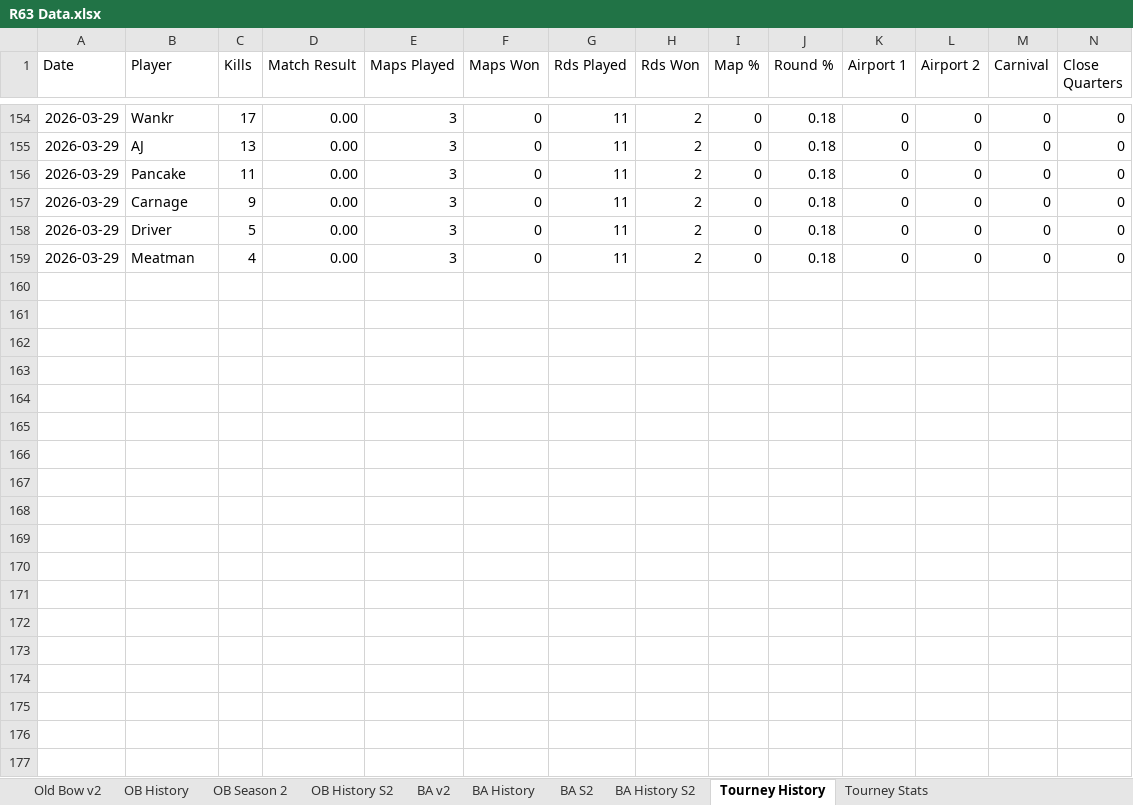
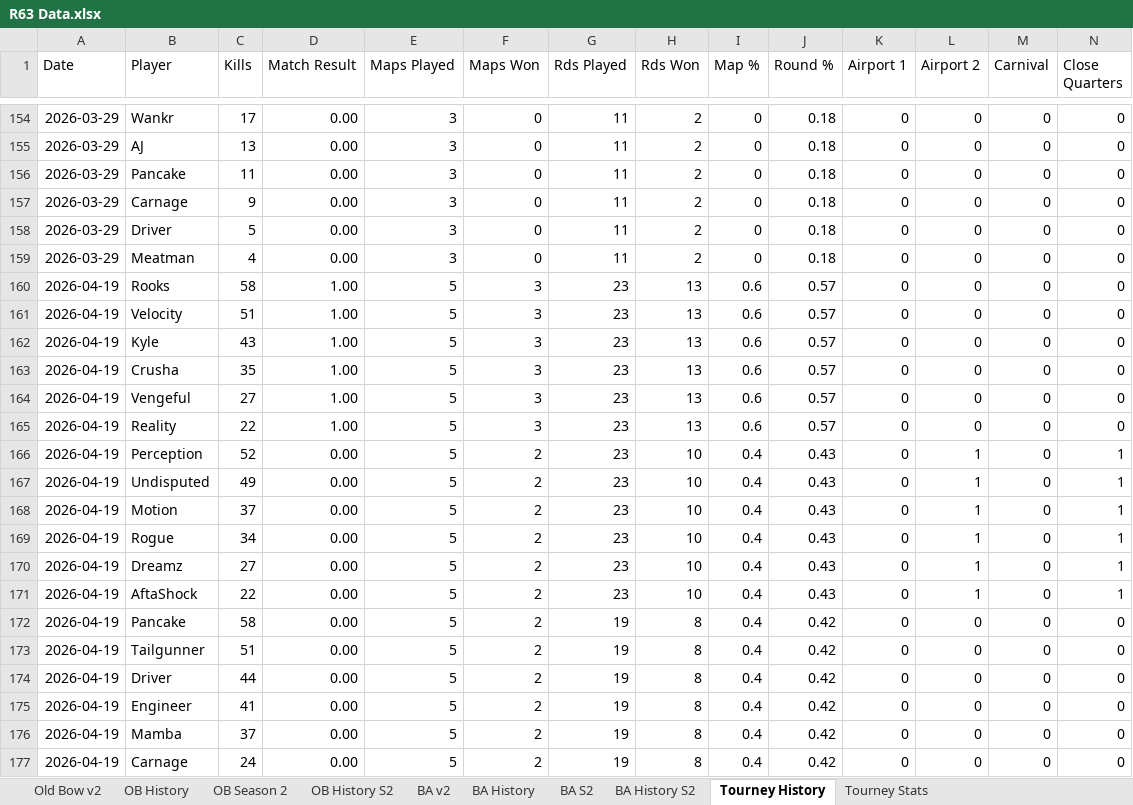
Before and after one commit to brettjmiller8-cpu/r63-stats, an Excel workbook: R63 Data.xlsx, sheet Tourney History, drawn as a sheet; only a part is shown, gaps mark what is left out; values as stored, in another font and other column widths than the file's, no borders; rows hold the shown columns only; the diff covers the shown part only; the diff names each change by its address in the sheet, - before the commit and + after, or states it on an @@ line.

Commit message:
Add files via upload

```diff
--- a/R63 Data.xlsx (sheet Tourney History)
+++ b/R63 Data.xlsx (sheet Tourney History)
+row 160: 2026-04-19 | Rooks | 58 | 1.00 | 5 | 3 | 23 | 13 | 0.6 | 0.57 | 0 | 0 | 0 | 0
+row 161: 2026-04-19 | Velocity | 51 | 1.00 | 5 | 3 | 23 | 13 | 0.6 | 0.57 | 0 | 0 | 0 | 0
+row 162: 2026-04-19 | Kyle | 43 | 1.00 | 5 | 3 | 23 | 13 | 0.6 | 0.57 | 0 | 0 | 0 | 0
+row 163: 2026-04-19 | Crusha | 35 | 1.00 | 5 | 3 | 23 | 13 | 0.6 | 0.57 | 0 | 0 | 0 | 0
+row 164: 2026-04-19 | Vengeful | 27 | 1.00 | 5 | 3 | 23 | 13 | 0.6 | 0.57 | 0 | 0 | 0 | 0
+row 165: 2026-04-19 | Reality | 22 | 1.00 | 5 | 3 | 23 | 13 | 0.6 | 0.57 | 0 | 0 | 0 | 0
+row 166: 2026-04-19 | Perception | 52 | 0.00 | 5 | 2 | 23 | 10 | 0.4 | 0.43 | 0 | 1 | 0 | 1
+row 167: 2026-04-19 | Undisputed | 49 | 0.00 | 5 | 2 | 23 | 10 | 0.4 | 0.43 | 0 | 1 | 0 | 1
+row 168: 2026-04-19 | Motion | 37 | 0.00 | 5 | 2 | 23 | 10 | 0.4 | 0.43 | 0 | 1 | 0 | 1
+row 169: 2026-04-19 | Rogue | 34 | 0.00 | 5 | 2 | 23 | 10 | 0.4 | 0.43 | 0 | 1 | 0 | 1
+row 170: 2026-04-19 | Dreamz | 27 | 0.00 | 5 | 2 | 23 | 10 | 0.4 | 0.43 | 0 | 1 | 0 | 1
+row 171: 2026-04-19 | AftaShock | 22 | 0.00 | 5 | 2 | 23 | 10 | 0.4 | 0.43 | 0 | 1 | 0 | 1
+row 172: 2026-04-19 | Pancake | 58 | 0.00 | 5 | 2 | 19 | 8 | 0.4 | 0.42 | 0 | 0 | 0 | 0
+row 173: 2026-04-19 | Tailgunner | 51 | 0.00 | 5 | 2 | 19 | 8 | 0.4 | 0.42 | 0 | 0 | 0 | 0
+row 174: 2026-04-19 | Driver | 44 | 0.00 | 5 | 2 | 19 | 8 | 0.4 | 0.42 | 0 | 0 | 0 | 0
+row 175: 2026-04-19 | Engineer | 41 | 0.00 | 5 | 2 | 19 | 8 | 0.4 | 0.42 | 0 | 0 | 0 | 0
+row 176: 2026-04-19 | Mamba | 37 | 0.00 | 5 | 2 | 19 | 8 | 0.4 | 0.42 | 0 | 0 | 0 | 0
+row 177: 2026-04-19 | Carnage | 24 | 0.00 | 5 | 2 | 19 | 8 | 0.4 | 0.42 | 0 | 0 | 0 | 0
```
Also changed, not shown: 6 added rows elsewhere in this sheet, sheet Tourney Stats, formulas that keep their value.
